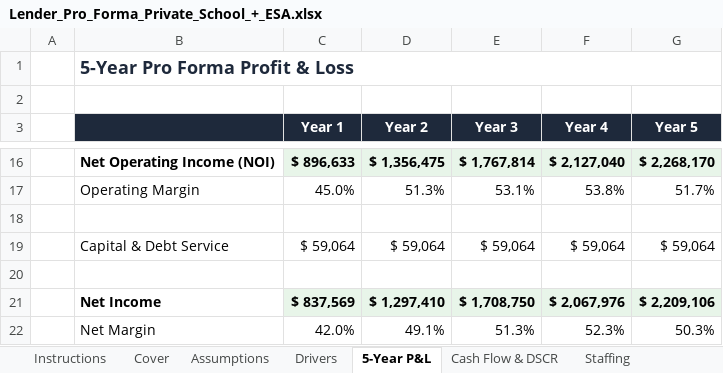
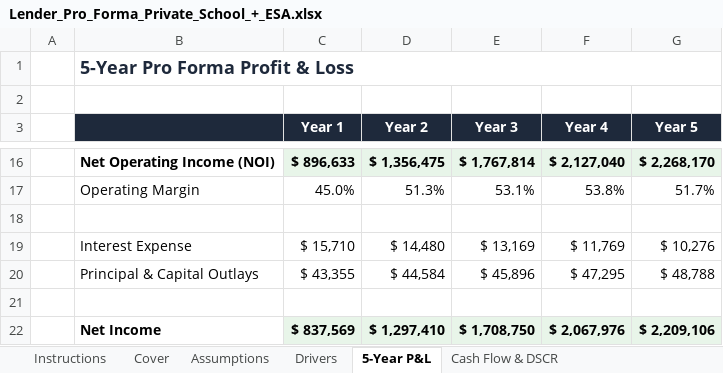
Before and after one commit to oronico/Schoolstack_Budget, an Excel workbook: artifacts/api-server/qa-output/Lender_Pro_Forma_Private_School_+_ESA.xlsx, sheet 5-Year P&L, drawn as a sheet; only a part is shown, gaps mark what is left out; the shorter side is filled out with more unchanged rows; values as stored, in another font and other column widths than the file's, no borders; removed rows and columns are numbered as before the commit, all else as after; the diff names each change by its address in the sheet, - before the commit and + after, or states it on an @@ line.

```diff
--- a/artifacts/api-server/qa-output/Lender_Pro_Forma_Private_School_+_ESA.xlsx (sheet 5-Year P&L)
+++ b/artifacts/api-server/qa-output/Lender_Pro_Forma_Private_School_+_ESA.xlsx (sheet 5-Year P&L)
-row 19:  | Capital & Debt Service | $ 59,064 | $ 59,064 | $ 59,064 | $ 59,064 | $ 59,064
+row 19:  | Interest Expense | $ 15,710 | $ 14,480 | $ 13,169 | $ 11,769 | $ 10,276
+row 20:  | Principal & Capital Outlays | $ 43,355 | $ 44,584 | $ 45,896 | $ 47,295 | $ 48,788
```
Also changed, not shown: sheet Cover, sheet Instructions, sheet Financial Health, other sheet tabs, artifacts/api-server/qa-output/Lender_Pro_Forma_Charter_ADA_Grade-Band.xlsx, artifacts/api-server/qa-output/Lender_Pro_Forma_Charter_Public_Funding.xlsx, 29 other files.
